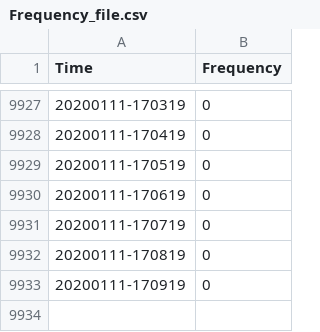
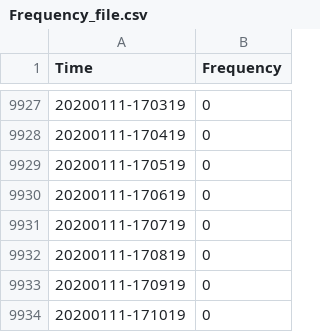
Before and after one commit to omjh/sensing_IOT, a CSV file: Frequency_file.csv, drawn as a sheet; only a part is shown, gaps mark what is left out; the diff names each change by its address in the sheet, - before the commit and + after, or states it on an @@ line.

Commit message:
Auto-Commit

```diff
--- a/Frequency_file.csv
+++ b/Frequency_file.csv
+row 9934: 20200111-171019 | 0
```
